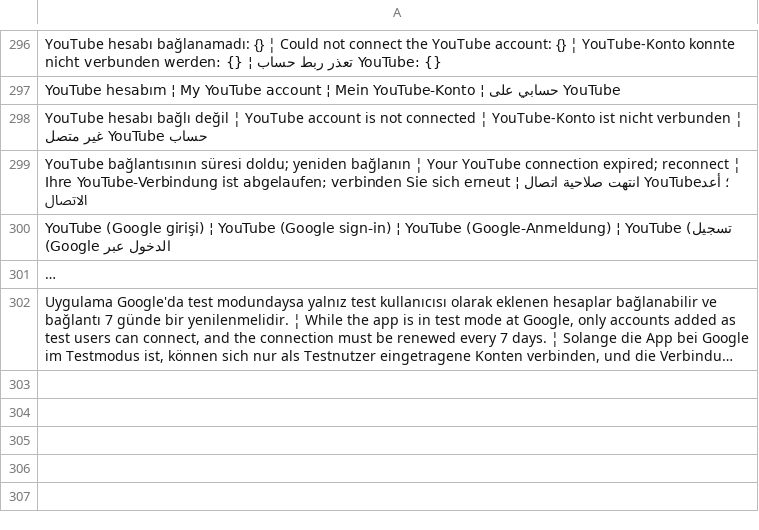
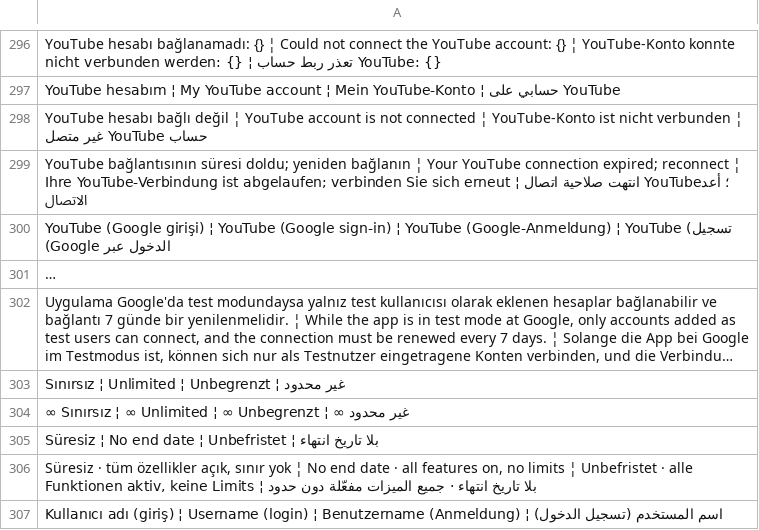
Before and after one commit to ooemir23/screenpano.com, a TSV file: tools/i18n/panel-8.tsv, drawn as a sheet; only a part is shown, gaps mark what is left out; long unchanged cells end in …; the diff covers the shown part only; the diff names each change by its address in the sheet, - before the commit and + after, or states it on an @@ line.

```diff
--- a/tools/i18n/panel-8.tsv
+++ b/tools/i18n/panel-8.tsv
+row 303: Sınırsız ¦ Unlimited ¦ Unbegrenzt ¦ غير محدود
+row 304: ∞ Sınırsız ¦ ∞ Unlimited ¦ ∞ Unbegrenzt ¦ ∞ غير محدود
+row 305: Süresiz ¦ No end date ¦ Unbefristet ¦ بلا تاريخ انتهاء
+row 306: Süresiz · tüm özellikler açık, sınır yok ¦ No end date · all features on, no limits ¦ Unbefristet · alle Funktionen aktiv, keine Limits ¦ بلا تاريخ انتهاء · جميع الميزات مفعّلة دون حدود
+row 307: Kullanıcı adı (giriş) ¦ Username (login) ¦ Benutzername (Anmeldung) ¦ اسم المستخدم (تسجيل الدخول)
```
Also changed, not shown: 4 added rows elsewhere in this file, 8 other files.
